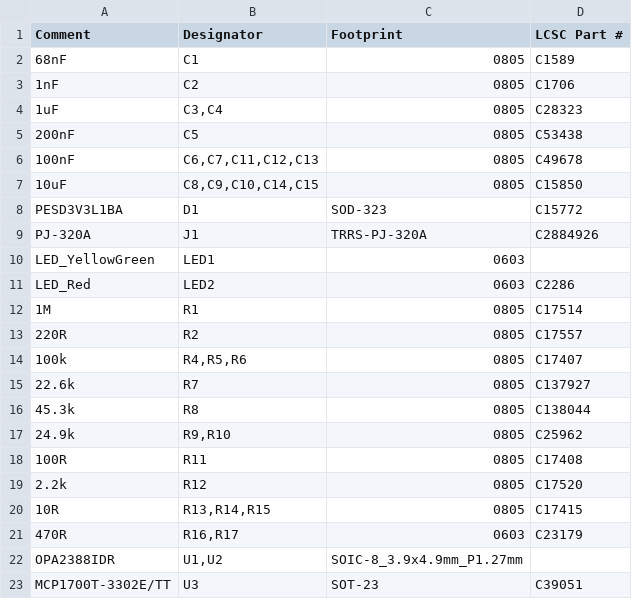
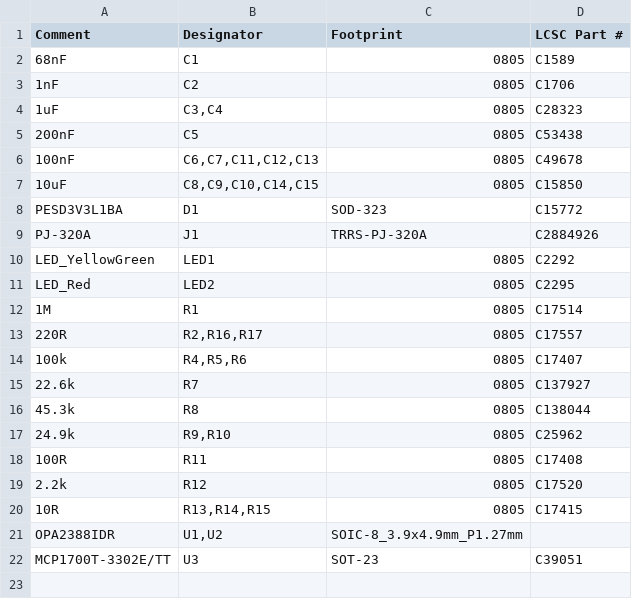
Before and after one commit to imryav/EarScope, a CSV file: fabrication_files/EarScope_JLCPCB_BOM.csv, drawn as a sheet.

```diff
--- a/fabrication_files/EarScope_JLCPCB_BOM.csv
+++ b/fabrication_files/EarScope_JLCPCB_BOM.csv
@@ -9,6 +9,6 @@ PESD3V3L1BA,D1,SOD-323,C15772
 PJ-320A,J1,TRRS-PJ-320A,C2884926
-LED_YellowGreen,LED1,0603,
-LED_Red,LED2,0603,C2286
+LED_YellowGreen,LED1,0805,C2292
+LED_Red,LED2,0805,C2295
 1M,R1,0805,C17514
-220R,R2,0805,C17557
+220R,"R2,R16,R17",0805,C17557
 100k,"R4,R5,R6",0805,C17407
@@ -20,3 +20,2 @@ LED_Red,LED2,0603,C2286
 10R,"R13,R14,R15",0805,C17415
-470R,"R16,R17",0603,C23179
 OPA2388IDR,"U1,U2",SOIC-8_3.9x4.9mm_P1.27mm,
```
Also changed, not shown: fabrication_files/EarScope_AliExpress_BOM.csv, fabrication_files/EarScope_Master_BOM.csv, 26 other files.
